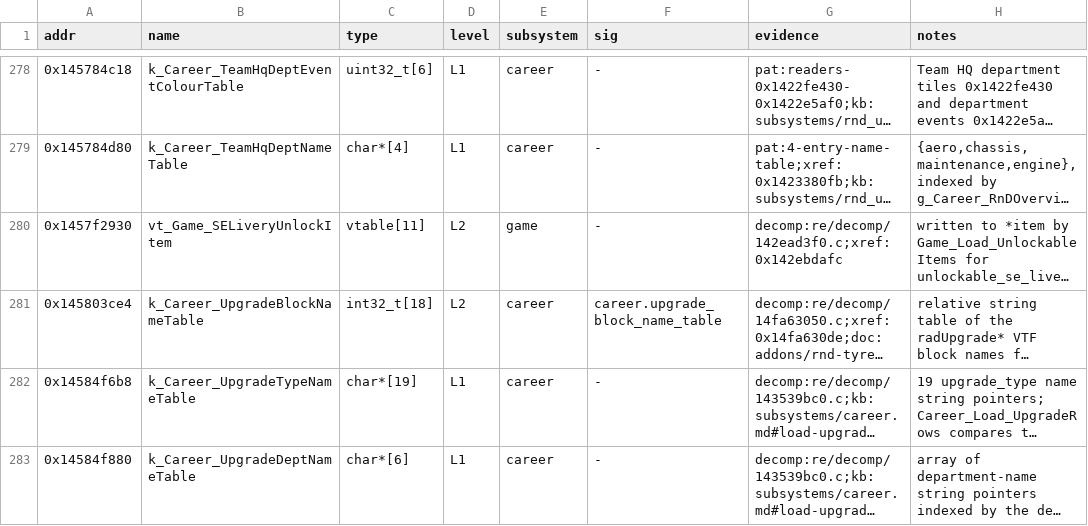
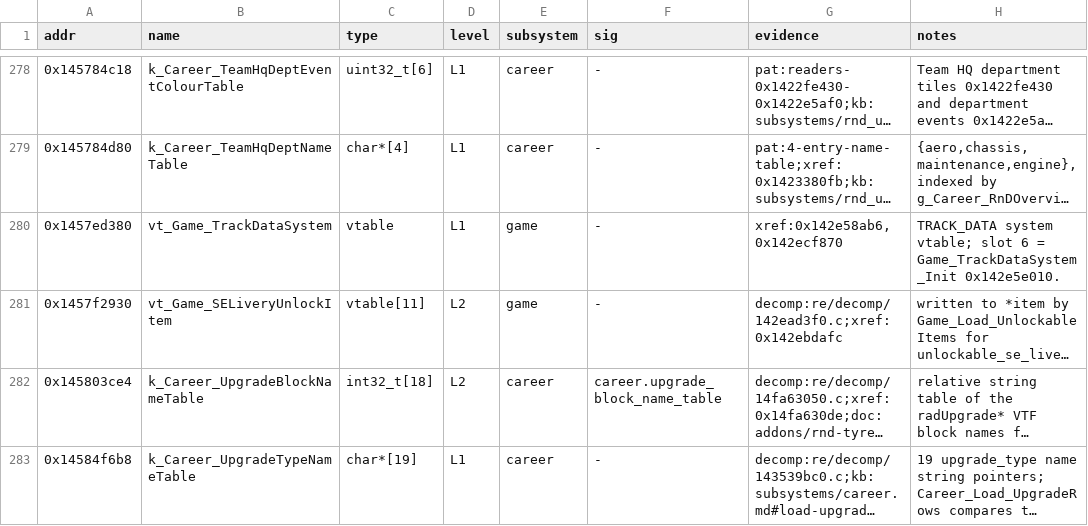
Before and after one commit to ArikSquad/SwoftyLauncher, a TSV file: re/db/globals.tsv, drawn as a sheet; only a part is shown, gaps mark what is left out; the shorter side is filled out with more unchanged rows; long unchanged cells end in …; the diff names each change by its address in the sheet, - before the commit and + after, or states it on an @@ line.

```diff
--- a/re/db/globals.tsv
+++ b/re/db/globals.tsv
+row 280: 0x1457ed380 | vt_Game_TrackDataSystem | vtable | L1 | game | - | xref:0x142e58ab6,0x142ecf870 | TRACK_DATA system vtable; slot 6 = Game_TrackDataSystem_Init 0x142e5e010.
```
Also changed, not shown: 21 other files.
